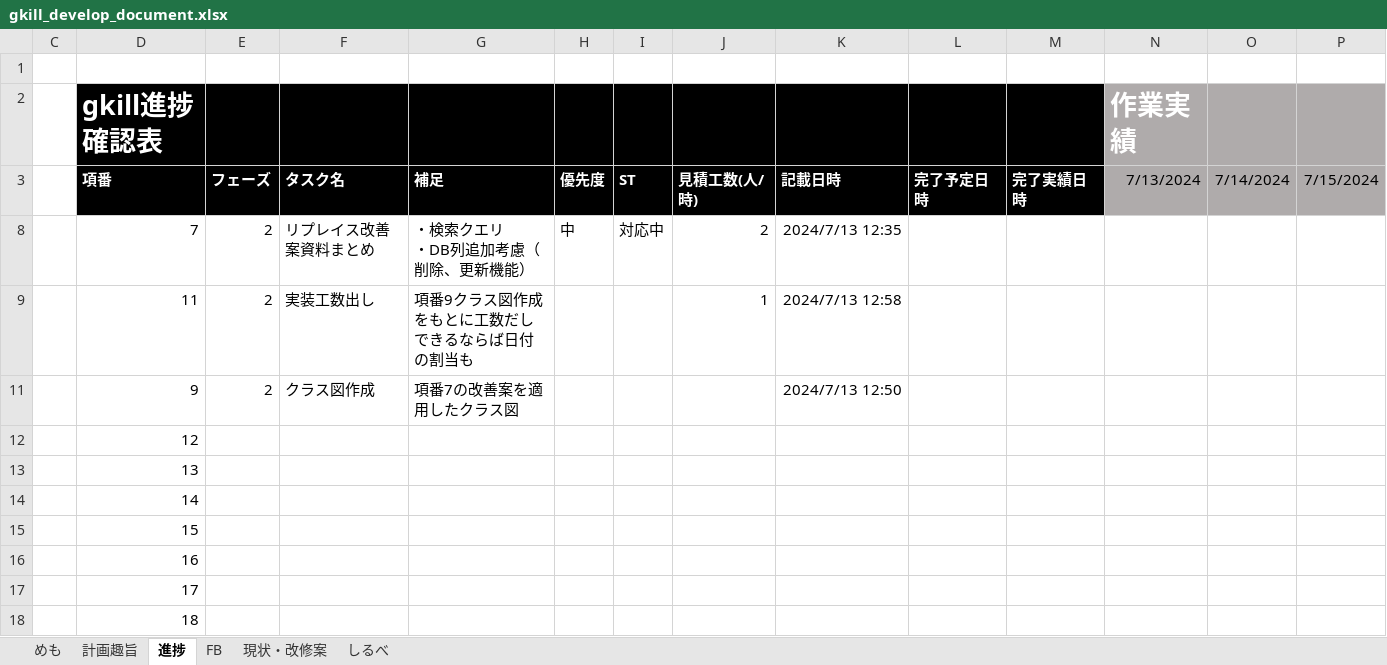
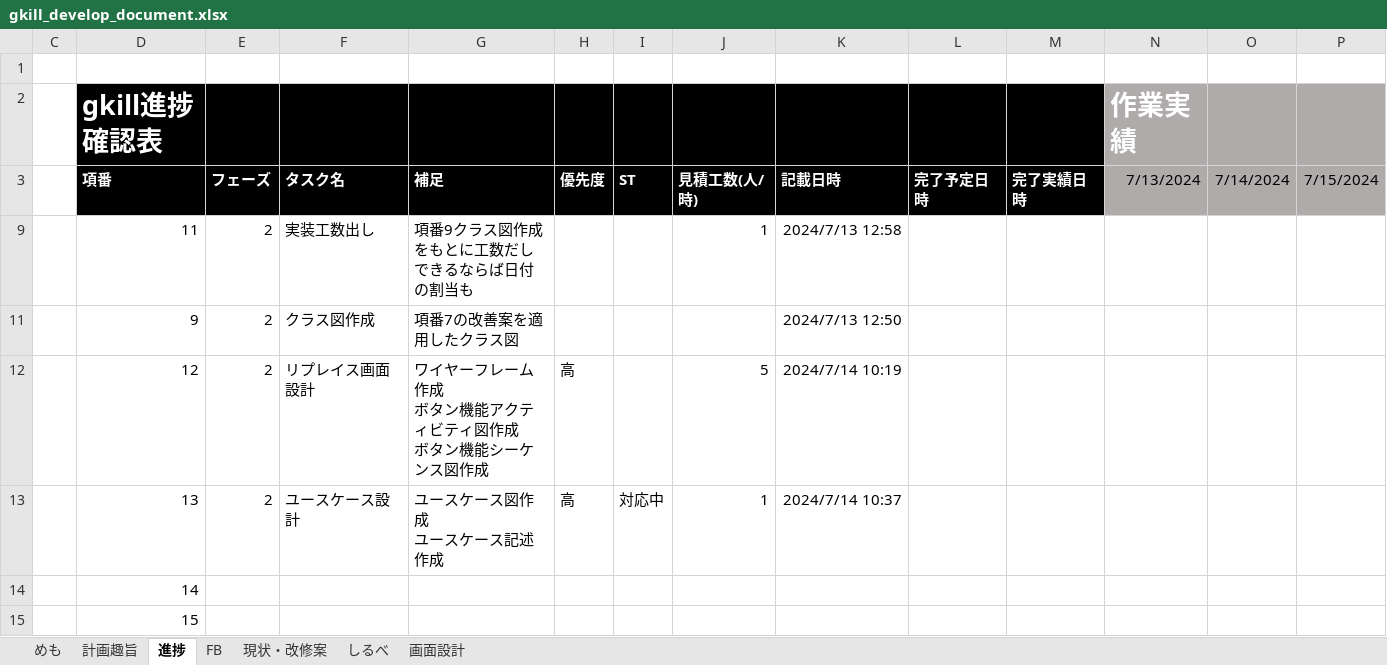
Before and after one commit to mt3hr/gkill, an Excel workbook: documents/gkill_develop_document.xlsx, sheet 進捗, drawn as a sheet; only a part is shown; the shorter side is filled out with more unchanged rows; values as stored, in another font and other column widths than the file's, no borders; conditional formats not drawn; rows hold the shown columns only; ↵ is a line break in a cell; the diff names each change by its address in the sheet, - before the commit and + after, or states it on an @@ line.

Commit message:
update ER図, add ユースケース図
ER図：アカウント機能・アップロード機能の考慮追加
ユースケース図：基本機能まで記載完了

```diff
--- a/documents/gkill_develop_document.xlsx (sheet 進捗)
+++ b/documents/gkill_develop_document.xlsx (sheet 進捗)
+sheet tab: 画面設計
-row 8:  | 7 | 2 | リプレイス改善案資料まとめ | ・検索クエリ ↵ ・DB列追加考慮（削除、更新機能） | 中 | 対応中 | 2 | 2024/7/13 12:35
-E12:E13: (empty)
+E12:E13: 2
-F12: (empty)
+F12: リプレイス画面設計
-G12: (empty)
+G12: ワイヤーフレーム作成 ↵ ボタン機能アクティビティ図作成 ↵ ボタン機能シーケンス図作成
-H12:H13: (empty)
+H12:H13: 高
-J12: (empty)
+J12: 5
-K12: (empty)
+K12: 2024/7/14 10:19
-F13: (empty)
+F13: ユースケース設計
-G13: (empty)
+G13: ユースケース図作成 ↵ ユースケース記述作成
-I13: (empty)
+I13: 対応中
-J13: (empty)
+J13: 1
-K13: (empty)
+K13: 2024/7/14 10:37
```
Also changed, not shown: sheet めも, sheet 現状・改修案, hidden cells, 1 other file.
